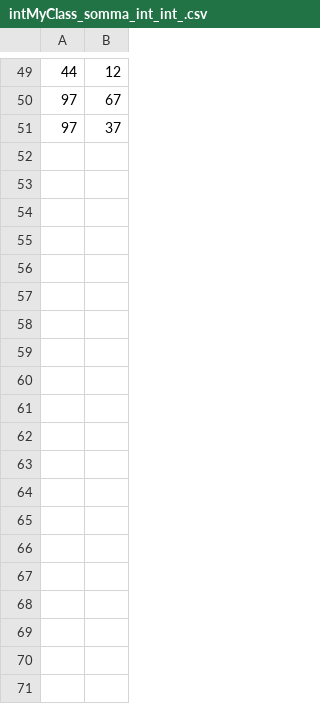
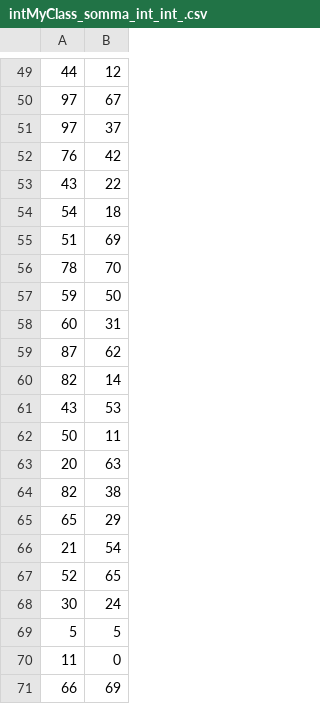
Before and after one commit to salvopiro/isd-project, a CSV file: bin/dataForMethod/intMyClass_somma_int_int_.csv, drawn as a sheet; only a part is shown, gaps mark what is left out; the diff covers the shown part only; the diff names each change by its address in the sheet, - before the commit and + after, or states it on an @@ line.

```diff
--- a/bin/dataForMethod/intMyClass_somma_int_int_.csv
+++ b/bin/dataForMethod/intMyClass_somma_int_int_.csv
+row 52: 76 | 42
+row 53: 43 | 22
+row 54: 54 | 18
+row 55: 51 | 69
+row 56: 78 | 70
+row 57: 59 | 50
+row 58: 60 | 31
+row 59: 87 | 62
+row 60: 82 | 14
+row 61: 43 | 53
+row 62: 50 | 11
+row 63: 20 | 63
+row 64: 82 | 38
+row 65: 65 | 29
+row 66: 21 | 54
+row 67: 52 | 65
+row 68: 30 | 24
+row 69: 5 | 5
+row 70: 11 | 0
+row 71: 66 | 69
```
Also changed, not shown: 80 added rows elsewhere in this file, src/dataForMethod/intMyClass_somma_int_int_.csv, 15 other files.
